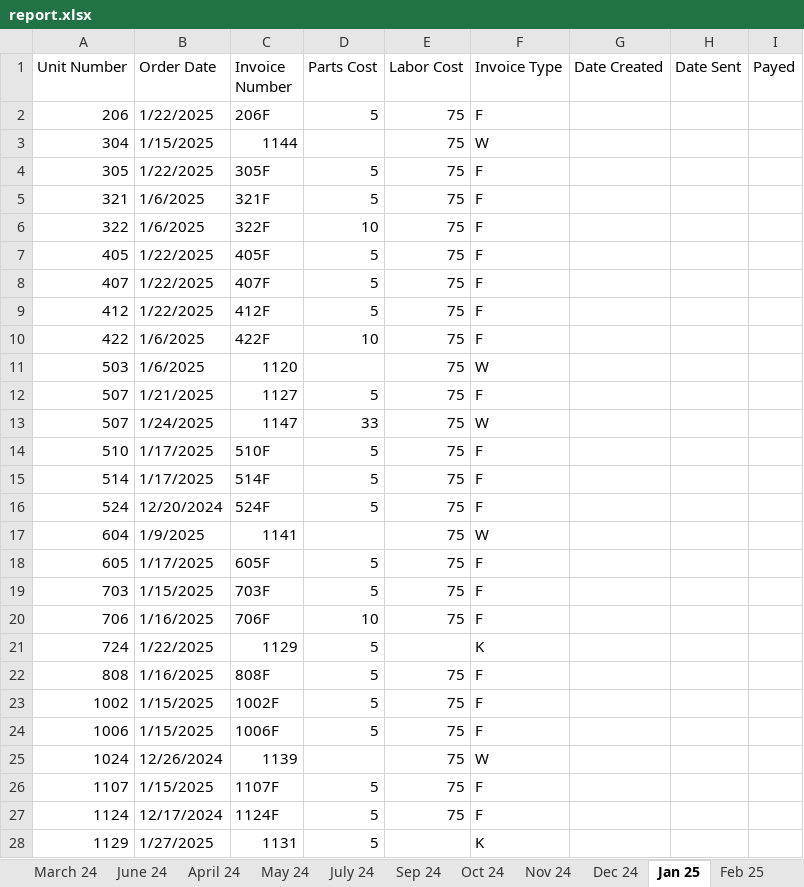
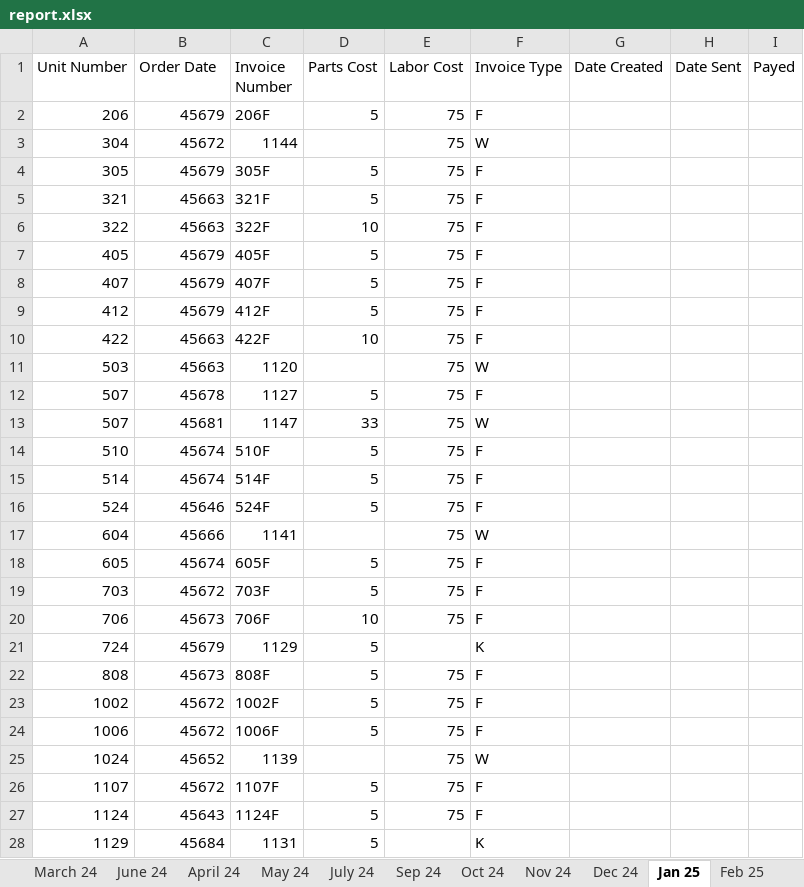
Before and after one commit to Pezz8/invoice_generator, an Excel workbook: resources/report.xlsx, sheet Jan 25, drawn as a sheet; only a part is shown; values as stored, in another font and other column widths than the file's, no cell formats; the diff covers the shown part only; the diff names each change by its address in the sheet, - before the commit and + after, or states it on an @@ line.

```diff
--- a/resources/report.xlsx (sheet Jan 25)
+++ b/resources/report.xlsx (sheet Jan 25)
-B2 (Order Date): 1/22/2025
+B2 (Order Date): 45679
-B3 (Order Date): 1/15/2025
+B3 (Order Date): 45672
-B4 (Order Date): 1/22/2025
+B4 (Order Date): 45679
-B5:B6 (Order Date): 1/6/2025
+B5:B6 (Order Date): 45663
-B7:B9 (Order Date): 1/22/2025
+B7:B9 (Order Date): 45679
-B10:B11 (Order Date): 1/6/2025
+B10:B11 (Order Date): 45663
-B12 (Order Date): 1/21/2025
+B12 (Order Date): 45678
-B13 (Order Date): 1/24/2025
+B13 (Order Date): 45681
-B14:B15 (Order Date): 1/17/2025
+B14:B15 (Order Date): 45674
-B16 (Order Date): 12/20/2024
+B16 (Order Date): 45646
-B17 (Order Date): 1/9/2025
+B17 (Order Date): 45666
-B18 (Order Date): 1/17/2025
+B18 (Order Date): 45674
-B19 (Order Date): 1/15/2025
+B19 (Order Date): 45672
-B20 (Order Date): 1/16/2025
+B20 (Order Date): 45673
-B21 (Order Date): 1/22/2025
+B21 (Order Date): 45679
-B22 (Order Date): 1/16/2025
+B22 (Order Date): 45673
-B23:B24 (Order Date): 1/15/2025
+B23:B24 (Order Date): 45672
-B25 (Order Date): 12/26/2024
+B25 (Order Date): 45652
-B26 (Order Date): 1/15/2025
+B26 (Order Date): 45672
-B27 (Order Date): 12/17/2024
+B27 (Order Date): 45643
-B28 (Order Date): 1/27/2025
+B28 (Order Date): 45684
```
Also changed, not shown: 27 edited cells elsewhere in this sheet, sheet Dec 24, sheet Feb 25, sheet Nov 24, other sheet tabs, cell formats, 21 other files.
